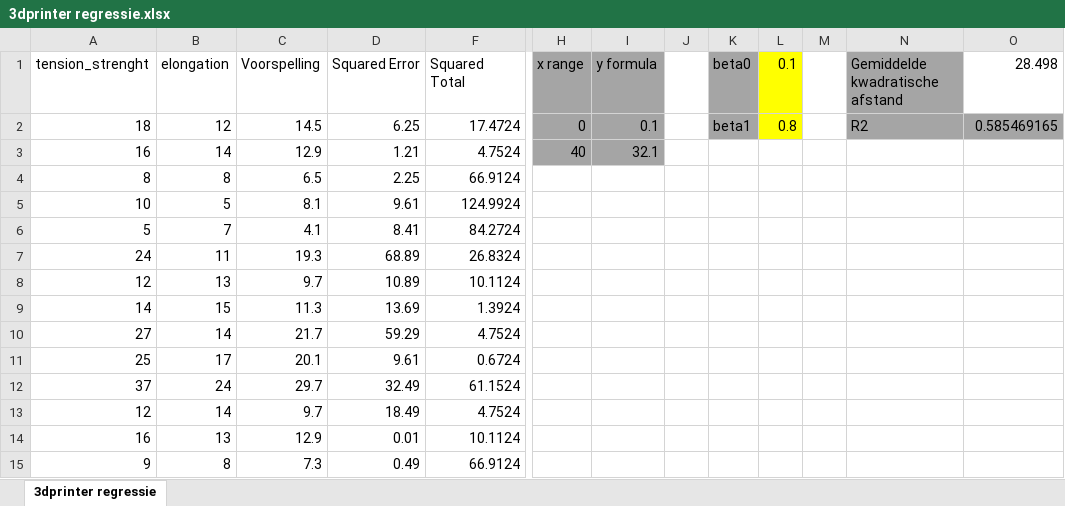
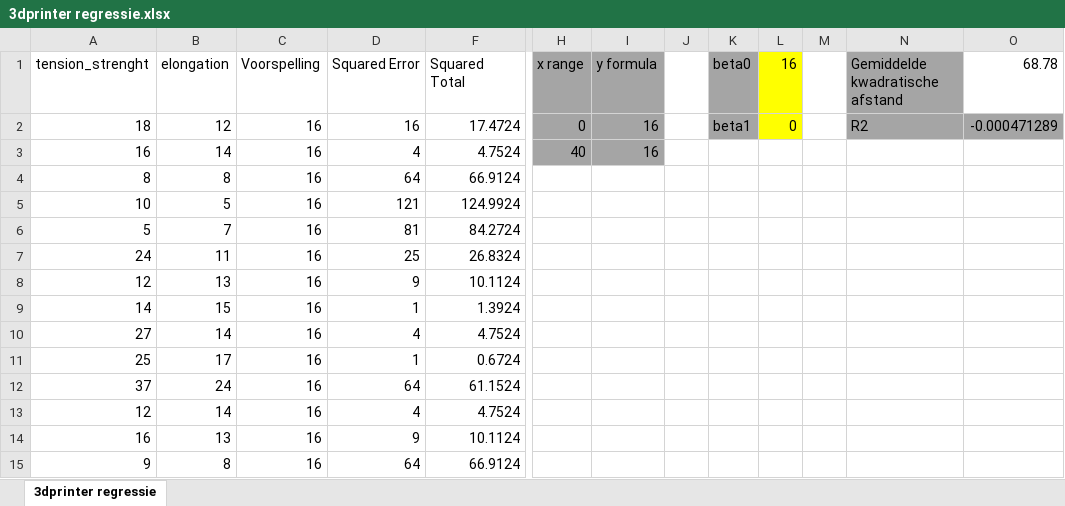
Before and after one commit to SimchaGD/AIVM, an Excel workbook: 3dprinter regressie.xlsx, sheet 3dprinter regressie, drawn as a sheet; only a part is shown, gaps mark what is left out; values as stored, in another font and other column widths than the file's, no borders; charts and pictures and conditional formats and table styles not drawn; the diff covers the shown part only; the diff names each change by its address in the sheet, - before the commit and + after, or states it on an @@ line.

```diff
--- a/3dprinter regressie.xlsx (sheet 3dprinter regressie)
+++ b/3dprinter regressie.xlsx (sheet 3dprinter regressie)
-L1: 0.1
+L1: 16
-O1: 28.498
+O1: 68.78
-C2 (Voorspelling): 14.5
+C2 (Voorspelling): 16
-D2 (Squared Error): 6.25
+D2 (Squared Error): 16
-I2 (y formula): 0.1
+I2 (y formula): 16
-L2 (16): 0.8
+L2 (16): 0
-O2 (68.78): 0.585469165
+O2 (68.78): -0.000471289
-C3 (Voorspelling): 12.9
+C3 (Voorspelling): 16
-D3 (Squared Error): 1.21
+D3 (Squared Error): 4
-I3 (y formula): 32.1
+I3 (y formula): 16
-C4 (Voorspelling): 6.5
+C4 (Voorspelling): 16
-D4 (Squared Error): 2.25
+D4 (Squared Error): 64
-C5 (Voorspelling): 8.1
+C5 (Voorspelling): 16
-D5 (Squared Error): 9.61
+D5 (Squared Error): 121
-C6 (Voorspelling): 4.1
+C6 (Voorspelling): 16
-D6 (Squared Error): 8.41
+D6 (Squared Error): 81
-C7 (Voorspelling): 19.3
+C7 (Voorspelling): 16
-D7 (Squared Error): 68.89
+D7 (Squared Error): 25
-C8 (Voorspelling): 9.7
+C8 (Voorspelling): 16
-D8 (Squared Error): 10.89
+D8 (Squared Error): 9
-C9 (Voorspelling): 11.3
+C9 (Voorspelling): 16
-D9 (Squared Error): 13.69
+D9 (Squared Error): 1
-C10 (Voorspelling): 21.7
+C10 (Voorspelling): 16
-D10 (Squared Error): 59.29
+D10 (Squared Error): 4
-C11 (Voorspelling): 20.1
+C11 (Voorspelling): 16
-D11 (Squared Error): 9.61
+D11 (Squared Error): 1
-C12 (Voorspelling): 29.7
+C12 (Voorspelling): 16
-D12 (Squared Error): 32.49
+D12 (Squared Error): 64
-C13 (Voorspelling): 9.7
+C13 (Voorspelling): 16
-D13 (Squared Error): 18.49
+D13 (Squared Error): 4
-C14 (Voorspelling): 12.9
+C14 (Voorspelling): 16
-D14 (Squared Error): 0.01
+D14 (Squared Error): 9
-C15 (Voorspelling): 7.3
+C15 (Voorspelling): 16
-D15 (Squared Error): 0.49
+D15 (Squared Error): 64
```
Also changed, not shown: 72 edited cells elsewhere in this sheet, hidden cells, charts or pictures, tennis_data.xlsx, 1 other file.
